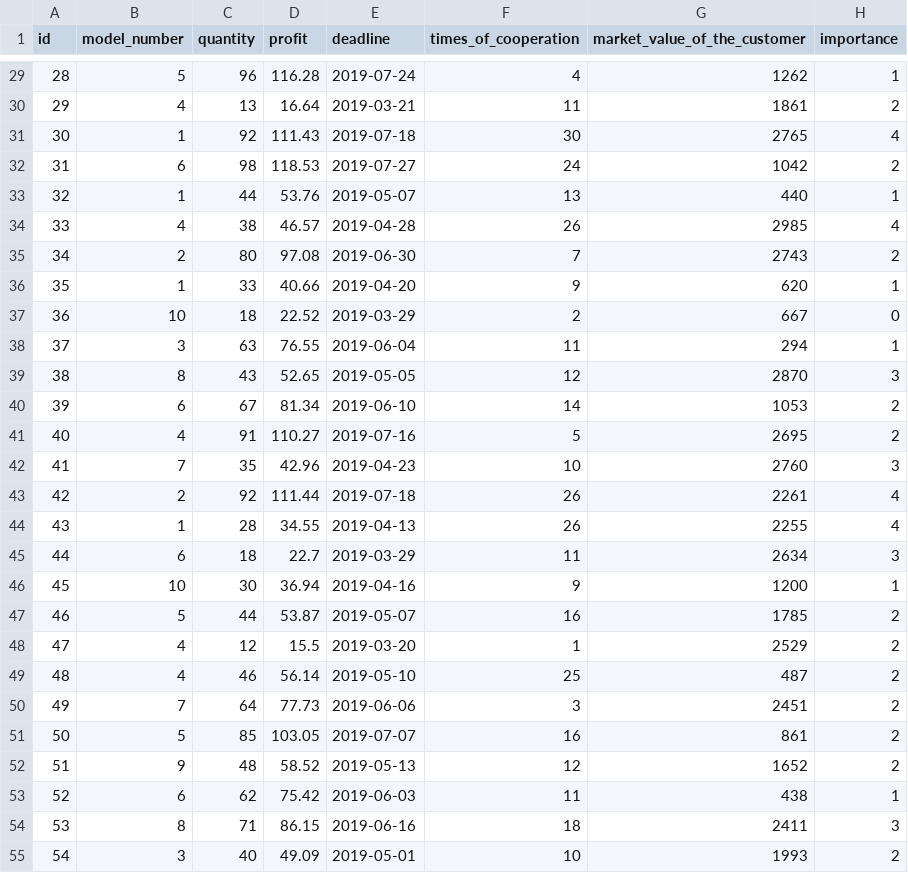
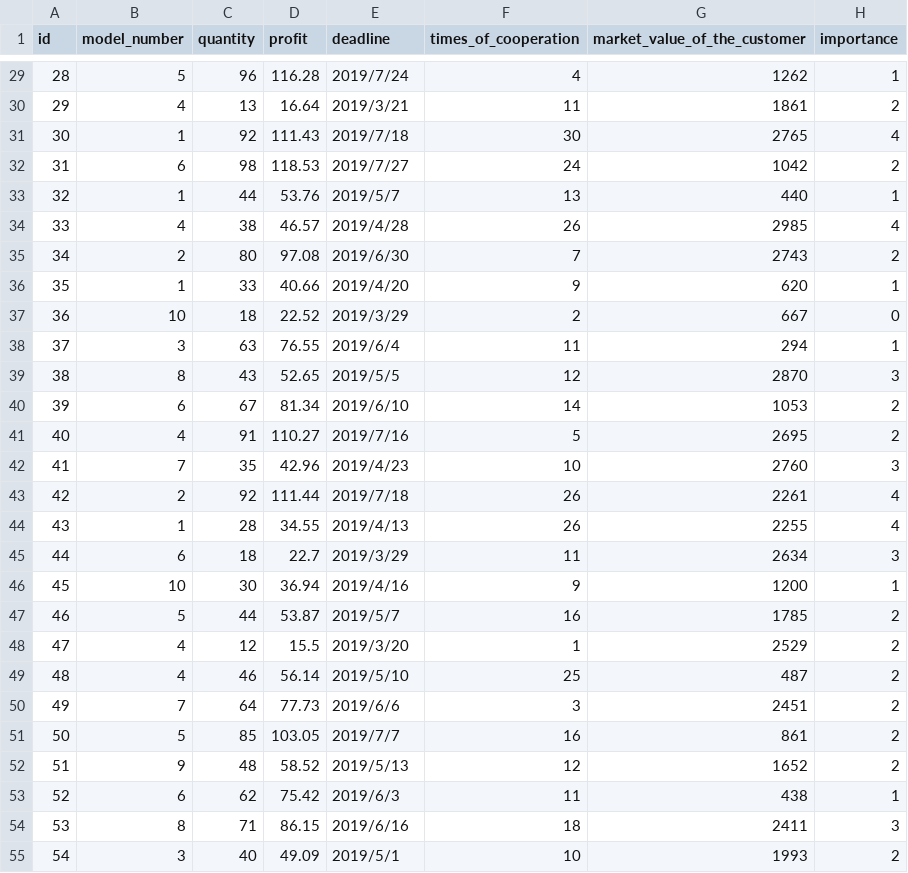
Before and after one commit to congee524/APS_code, a CSV file: OrderHandle/order_train.csv, drawn as a sheet; only a part is shown, gaps mark what is left out; the diff covers the shown part only.

```diff
--- a/OrderHandle/order_train.csv
+++ b/OrderHandle/order_train.csv
@@ -29,27 +29,27 @@ id,model_number,quantity,profit,deadline,times_of_cooperation,market_value_of_th
-28,5,96,116.28,2019-07-24,4,1262,1
-29,4,13,16.64,2019-03-21,11,1861,2
-30,1,92,111.43,2019-07-18,30,2765,4
-31,6,98,118.53,2019-07-27,24,1042,2
-32,1,44,53.76,2019-05-07,13,440,1
-33,4,38,46.57,2019-04-28,26,2985,4
-34,2,80,97.08,2019-06-30,7,2743,2
-35,1,33,40.66,2019-04-20,9,620,1
-36,10,18,22.52,2019-03-29,2,667,0
-37,3,63,76.55,2019-06-04,11,294,1
-38,8,43,52.65,2019-05-05,12,2870,3
-39,6,67,81.34,2019-06-10,14,1053,2
-40,4,91,110.27,2019-07-16,5,2695,2
-41,7,35,42.96,2019-04-23,10,2760,3
-42,2,92,111.44,2019-07-18,26,2261,4
-43,1,28,34.55,2019-04-13,26,2255,4
-44,6,18,22.7,2019-03-29,11,2634,3
-45,10,30,36.94,2019-04-16,9,1200,1
-46,5,44,53.87,2019-05-07,16,1785,2
-47,4,12,15.5,2019-03-20,1,2529,2
-48,4,46,56.14,2019-05-10,25,487,2
-49,7,64,77.73,2019-06-06,3,2451,2
-50,5,85,103.05,2019-07-07,16,861,2
-51,9,48,58.52,2019-05-13,12,1652,2
-52,6,62,75.42,2019-06-03,11,438,1
-53,8,71,86.15,2019-06-16,18,2411,3
-54,3,40,49.09,2019-05-01,10,1993,2
+28,5,96,116.28,2019/7/24,4,1262,1
+29,4,13,16.64,2019/3/21,11,1861,2
+30,1,92,111.43,2019/7/18,30,2765,4
+31,6,98,118.53,2019/7/27,24,1042,2
+32,1,44,53.76,2019/5/7,13,440,1
+33,4,38,46.57,2019/4/28,26,2985,4
+34,2,80,97.08,2019/6/30,7,2743,2
+35,1,33,40.66,2019/4/20,9,620,1
+36,10,18,22.52,2019/3/29,2,667,0
+37,3,63,76.55,2019/6/4,11,294,1
+38,8,43,52.65,2019/5/5,12,2870,3
+39,6,67,81.34,2019/6/10,14,1053,2
+40,4,91,110.27,2019/7/16,5,2695,2
+41,7,35,42.96,2019/4/23,10,2760,3
+42,2,92,111.44,2019/7/18,26,2261,4
+43,1,28,34.55,2019/4/13,26,2255,4
+44,6,18,22.7,2019/3/29,11,2634,3
+45,10,30,36.94,2019/4/16,9,1200,1
+46,5,44,53.87,2019/5/7,16,1785,2
+47,4,12,15.5,2019/3/20,1,2529,2
+48,4,46,56.14,2019/5/10,25,487,2
+49,7,64,77.73,2019/6/6,3,2451,2
+50,5,85,103.05,2019/7/7,16,861,2
+51,9,48,58.52,2019/5/13,12,1652,2
+52,6,62,75.42,2019/6/3,11,438,1
+53,8,71,86.15,2019/6/16,18,2411,3
+54,3,40,49.09,2019/5/1,10,1993,2
```
Also changed, not shown: 33 edited cells elsewhere in this file, 2 other files.
